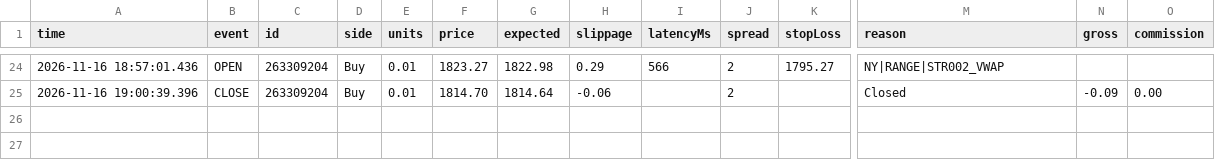
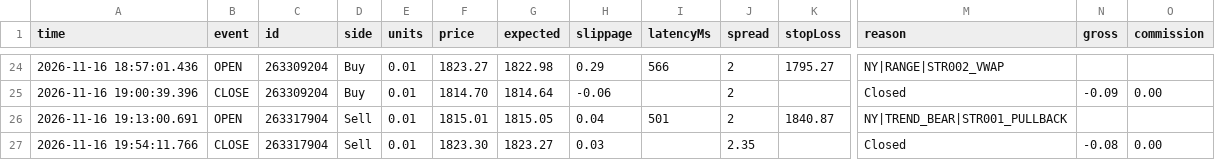
Before and after one commit to piyavutkkl-ch/tgrockza55-ai-cbot-backtest-lab, a CSV file: data/live/ETHUSD/trades.csv, drawn as a sheet; only a part is shown, gaps mark what is left out; rows hold the shown columns only; the diff names each change by its address in the sheet, - before the commit and + after, or states it on an @@ line.

Commit message:
chore(live): sync verified trade telemetry (N=143)

```diff
--- a/data/live/ETHUSD/trades.csv
+++ b/data/live/ETHUSD/trades.csv
+row 26: 2026-11-16 19:13:00.691 | OPEN | 263317904 | Sell | 0.01 | 1815.01 | 1815.05 | 0.04 | 501 | 2 | 1840.87 | NY|TREND_BEAR|STR001_PULLBACK
+row 27: 2026-11-16 19:54:11.766 | CLOSE | 263317904 | Sell | 0.01 | 1823.30 | 1823.27 | 0.03 |  | 2.35 |  | Closed | -0.08 | 0.00
```
Also changed, not shown: data/live/BTCUSD/trades.csv, data/live/XAUUSD/trades.csv, 15 other files.
